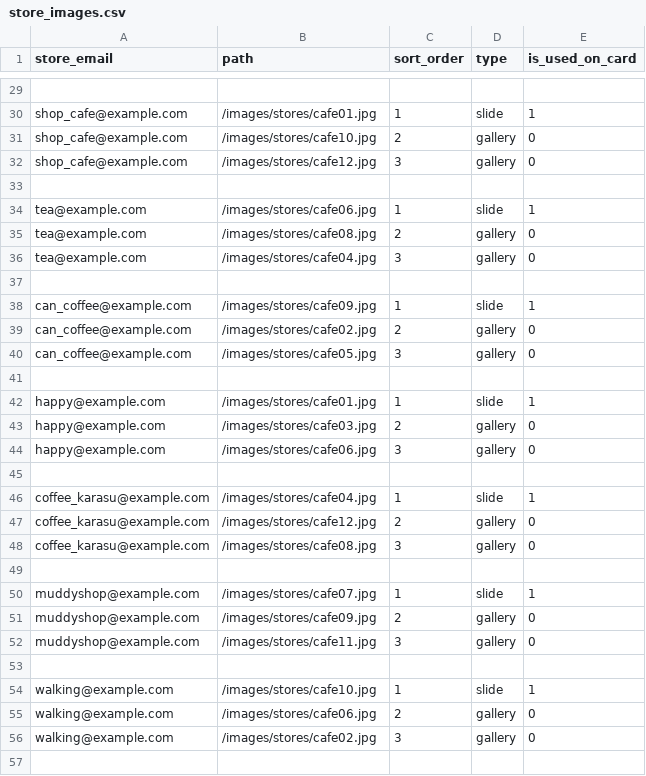
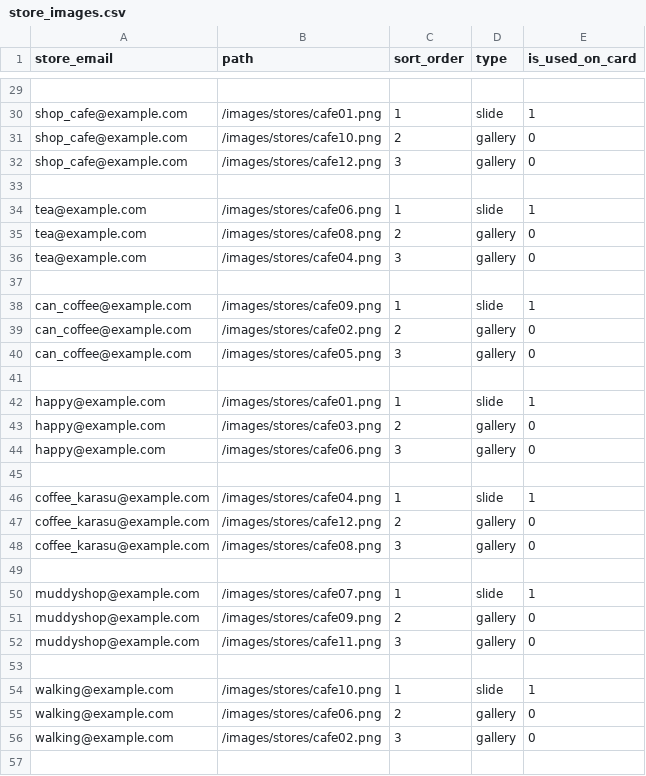
Before and after one commit to tahoito/cafest_app, a CSV file: src/database/seeders/data/store_images.csv, drawn as a sheet; only a part is shown, gaps mark what is left out; the diff covers the shown part only; the diff names each change by its address in the sheet, - before the commit and + after, or states it on an @@ line.

```diff
--- a/src/database/seeders/data/store_images.csv
+++ b/src/database/seeders/data/store_images.csv
-B30 (path): /images/stores/cafe01.jpg
+B30 (path): /images/stores/cafe01.png
-B31 (path): /images/stores/cafe10.jpg
+B31 (path): /images/stores/cafe10.png
-B32 (path): /images/stores/cafe12.jpg
+B32 (path): /images/stores/cafe12.png
-B34 (path): /images/stores/cafe06.jpg
+B34 (path): /images/stores/cafe06.png
-B35 (path): /images/stores/cafe08.jpg
+B35 (path): /images/stores/cafe08.png
-B36 (path): /images/stores/cafe04.jpg
+B36 (path): /images/stores/cafe04.png
-B38 (path): /images/stores/cafe09.jpg
+B38 (path): /images/stores/cafe09.png
-B39 (path): /images/stores/cafe02.jpg
+B39 (path): /images/stores/cafe02.png
-B40 (path): /images/stores/cafe05.jpg
+B40 (path): /images/stores/cafe05.png
-B42 (path): /images/stores/cafe01.jpg
+B42 (path): /images/stores/cafe01.png
-B43 (path): /images/stores/cafe03.jpg
+B43 (path): /images/stores/cafe03.png
-B44 (path): /images/stores/cafe06.jpg
+B44 (path): /images/stores/cafe06.png
-B46 (path): /images/stores/cafe04.jpg
+B46 (path): /images/stores/cafe04.png
-B47 (path): /images/stores/cafe12.jpg
+B47 (path): /images/stores/cafe12.png
-B48 (path): /images/stores/cafe08.jpg
+B48 (path): /images/stores/cafe08.png
-B50 (path): /images/stores/cafe07.jpg
+B50 (path): /images/stores/cafe07.png
-B51 (path): /images/stores/cafe09.jpg
+B51 (path): /images/stores/cafe09.png
-B52 (path): /images/stores/cafe11.jpg
+B52 (path): /images/stores/cafe11.png
-B54 (path): /images/stores/cafe10.jpg
+B54 (path): /images/stores/cafe10.png
-B55 (path): /images/stores/cafe06.jpg
+B55 (path): /images/stores/cafe06.png
-B56 (path): /images/stores/cafe02.jpg
+B56 (path): /images/stores/cafe02.png
```
Also changed, not shown: 141 edited cells elsewhere in this file, 15 other files.
